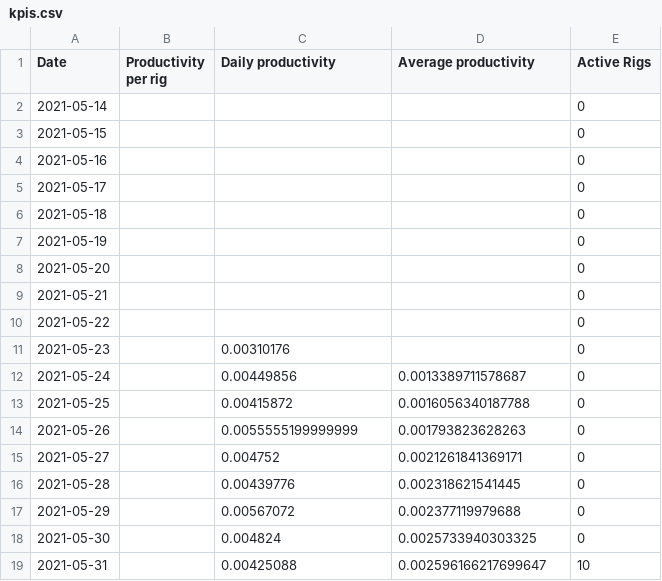
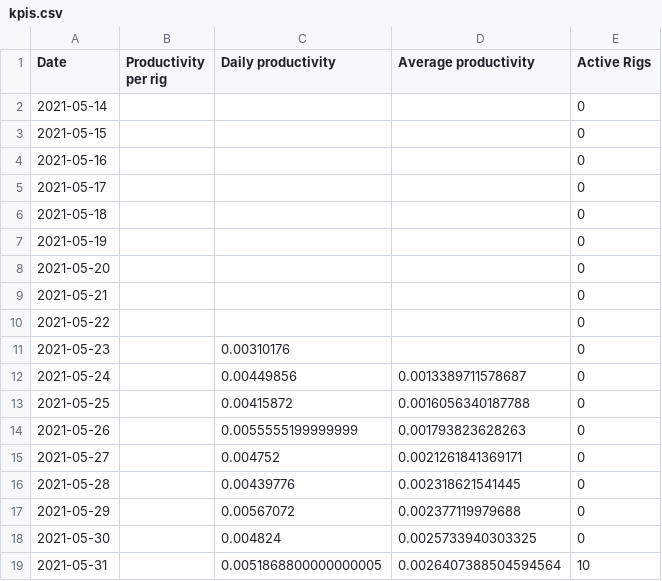
Before and after one commit to Mentalustig/Bitcoindashboard, a CSV file: kpis.csv, drawn as a sheet.

```diff
--- a/kpis.csv
+++ b/kpis.csv
@@ -18,2 +18,2 @@ Date,Productivity per rig,Daily productivity,Average productivity,Active Rigs
 2021-05-30,,0.004824,0.0025733940303325,0
-2021-05-31,,0.00425088,0.002596166217699647,10
+2021-05-31,,0.0051868800000000005,0.0026407388504594564,10
```
Also changed, not shown: getrig.csv, totalvalue.csv, 2 other files.
